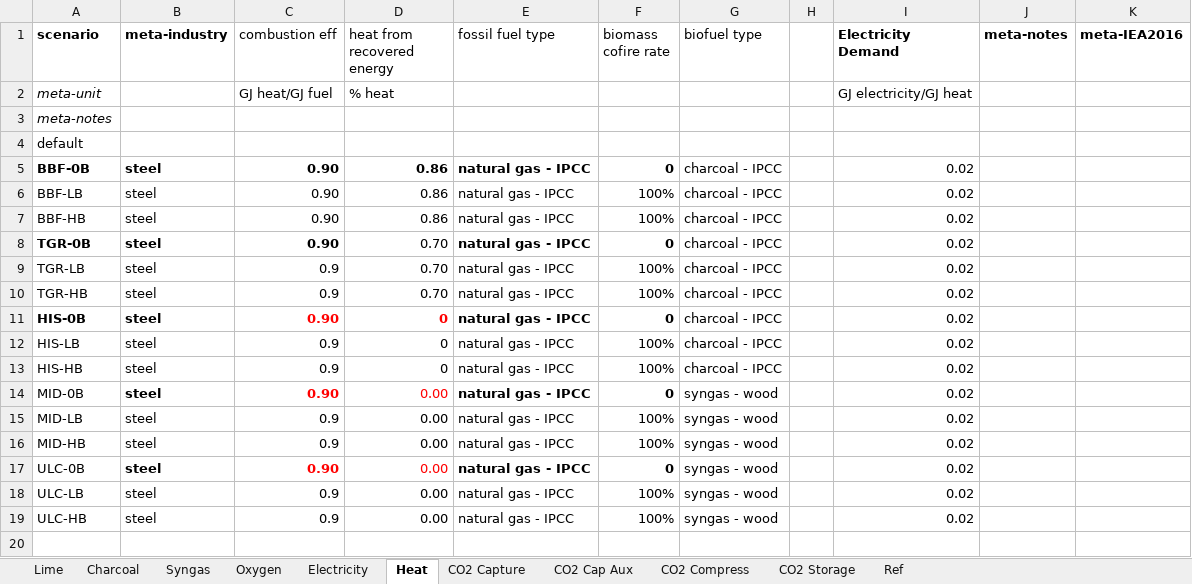
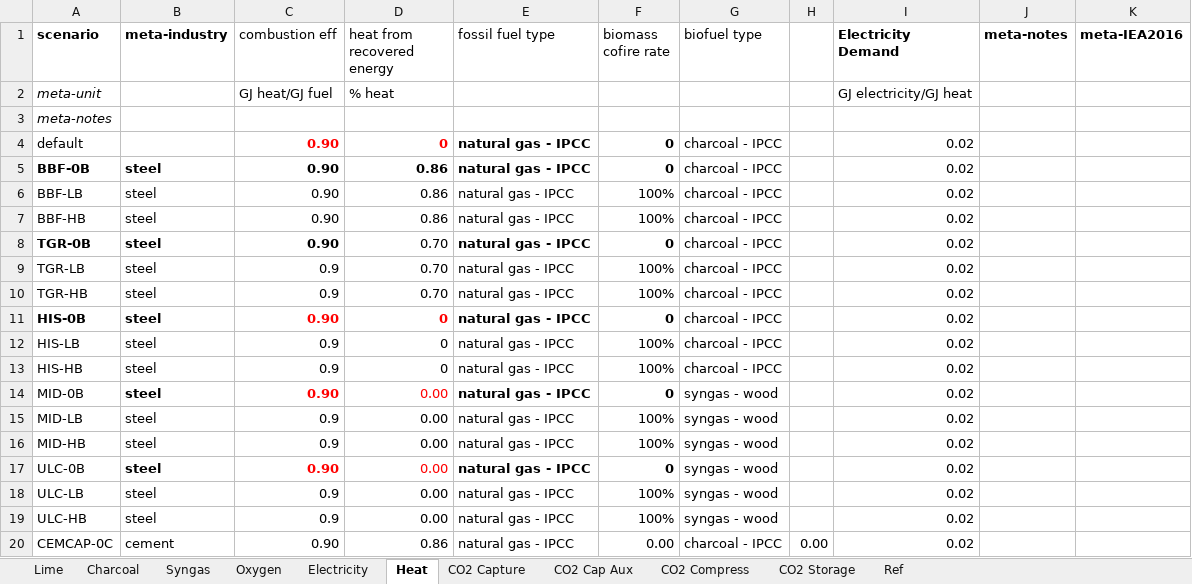
Before and after one commit to concoctions/BlackBlox, an Excel workbook: data/shared/shared_var.xlsx, sheet Heat, drawn as a sheet; values as stored, in another font and other column widths than the file's, no borders; the diff names each change by its address in the sheet, - before the commit and + after, or states it on an @@ line.

Commit message:
Cement works now
Fixed issues that were essentially data typo related and added logger information to make those errors easier to find

```diff
--- a/data/shared/shared_var.xlsx (sheet Heat)
+++ b/data/shared/shared_var.xlsx (sheet Heat)
-C4 (combustion eff): (empty)
+C4 (combustion eff): 0.90
-D4 (heat from recovered energy): (empty)
+D4 (heat from recovered energy): 0
-E4 (fossil fuel type): (empty)
+E4 (fossil fuel type): natural gas - IPCC
-F4 (biomass cofire rate): (empty)
+F4 (biomass cofire rate): 0
-G4 (biofuel type): (empty)
+G4 (biofuel type): charcoal - IPCC
-I4 (Electricity Demand): (empty)
+I4 (Electricity Demand): 0.02
+row 20: CEMCAP-0C | cement | 0.90 | 0.86 | natural gas - IPCC | 0.00 | charcoal - IPCC | 0.00 | 0.02
```
Also changed, not shown: sheet Charcoal, sheet CO2 Capture, sheet CO2 Cap Aux, sheet CO2 Storage, sheet Electricity, sheet CO2 Compress, 3 more sheets, data/cement/cement_var.xlsx, data/cement/factories/cement_factory-0C.xlsx, 10 other files.
